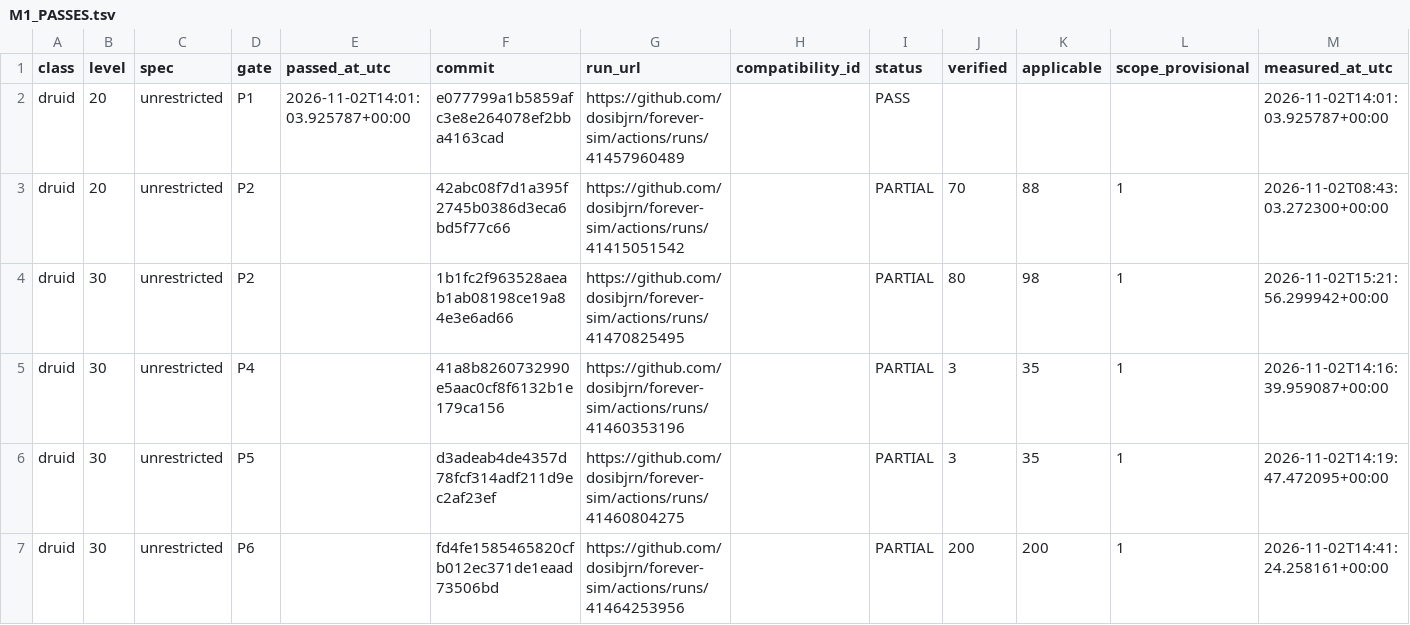
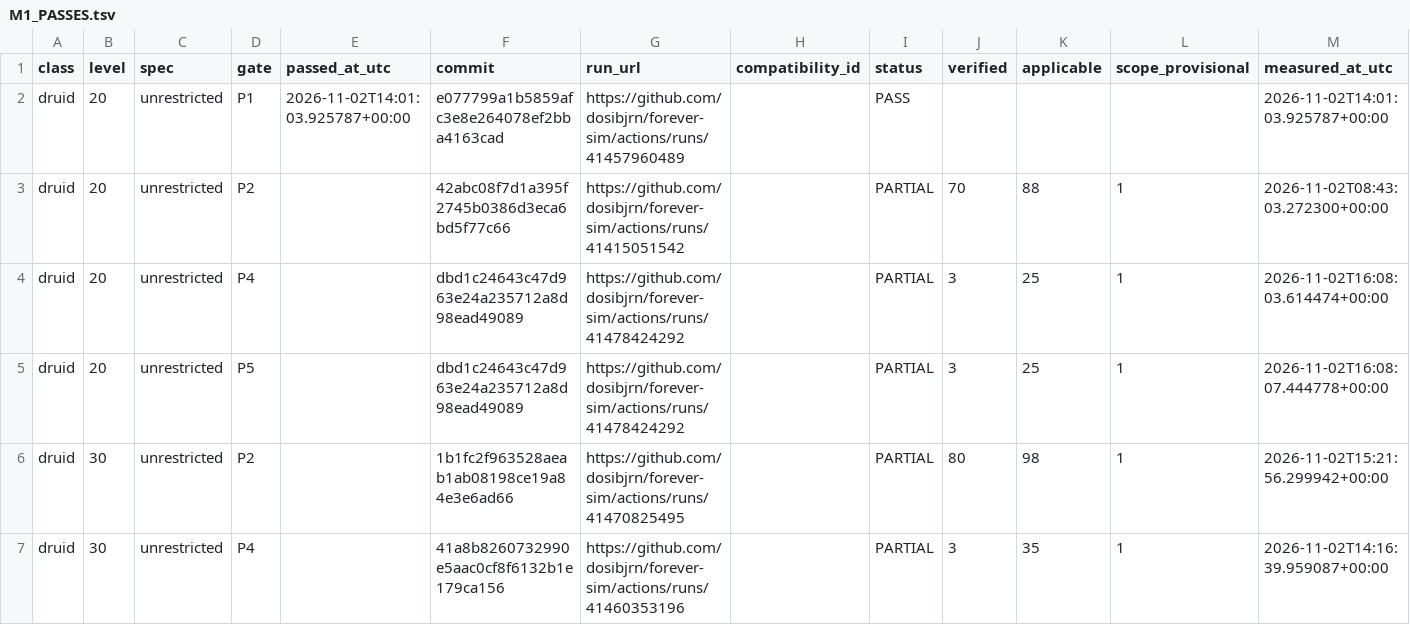
Before and after one commit to dosibjrn/forever-sim, a TSV file: docs/planning/M1_PASSES.tsv, drawn as a sheet; only a part is shown; the shorter side is filled out with more unchanged rows.

```diff
--- a/docs/planning/M1_PASSES.tsv
+++ b/docs/planning/M1_PASSES.tsv
@@ -3,2 +3,4 @@ druid	20	unrestricted	P1	2026-11-02T14:01:03.925787+00:00	e077799a1b5859afc3e8e2
 druid	20	unrestricted	P2		42abc08f7d1a395f2745b0386d3eca6bd5f77c66	https://github.com/dosibjrn/forever-sim/actions/runs/41415051542		PARTIAL	70	88	1	2026-11-02T08:43:03.272300+00:00
+druid	20	unrestricted	P4		dbd1c24643c47d963e24a235712a8d98ead49089	https://github.com/dosibjrn/forever-sim/actions/runs/41478424292		PARTIAL	3	25	1	2026-11-02T16:08:03.614474+00:00
+druid	20	unrestricted	P5		dbd1c24643c47d963e24a235712a8d98ead49089	https://github.com/dosibjrn/forever-sim/actions/runs/41478424292		PARTIAL	3	25	1	2026-11-02T16:08:07.444778+00:00
 druid	30	unrestricted	P2		1b1fc2f963528aeab1ab08198ce19a84e3e6ad66	https://github.com/dosibjrn/forever-sim/actions/runs/41470825495		PARTIAL	80	98	1	2026-11-02T15:21:56.299942+00:00
```
Also changed, not shown: 1 other file.
